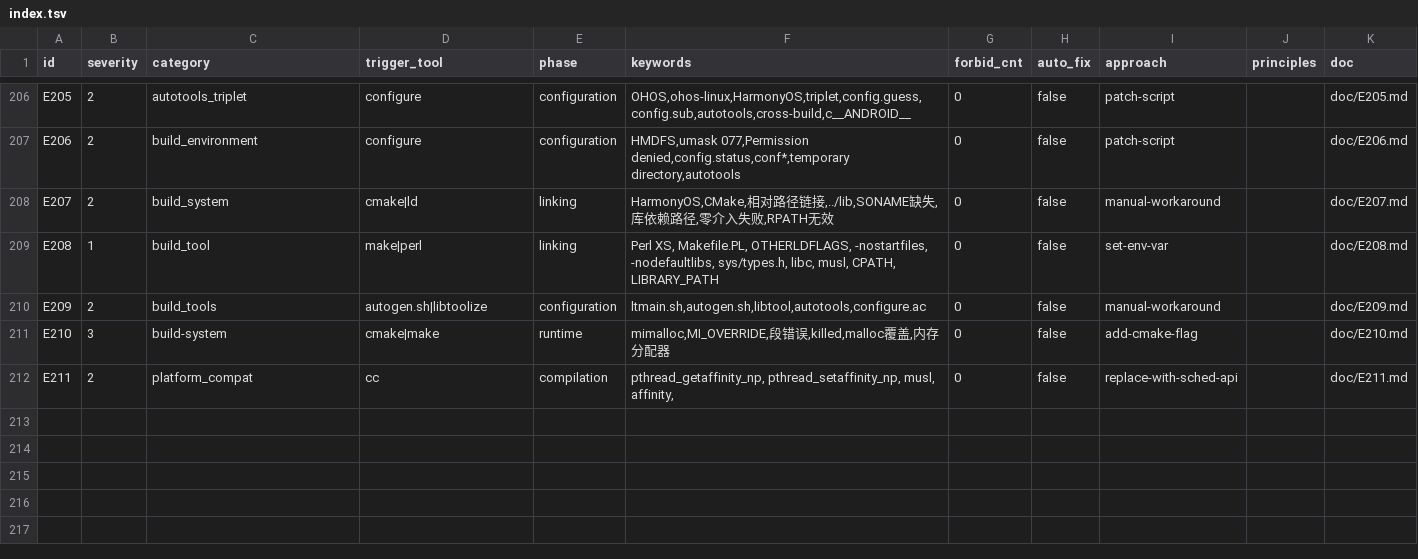
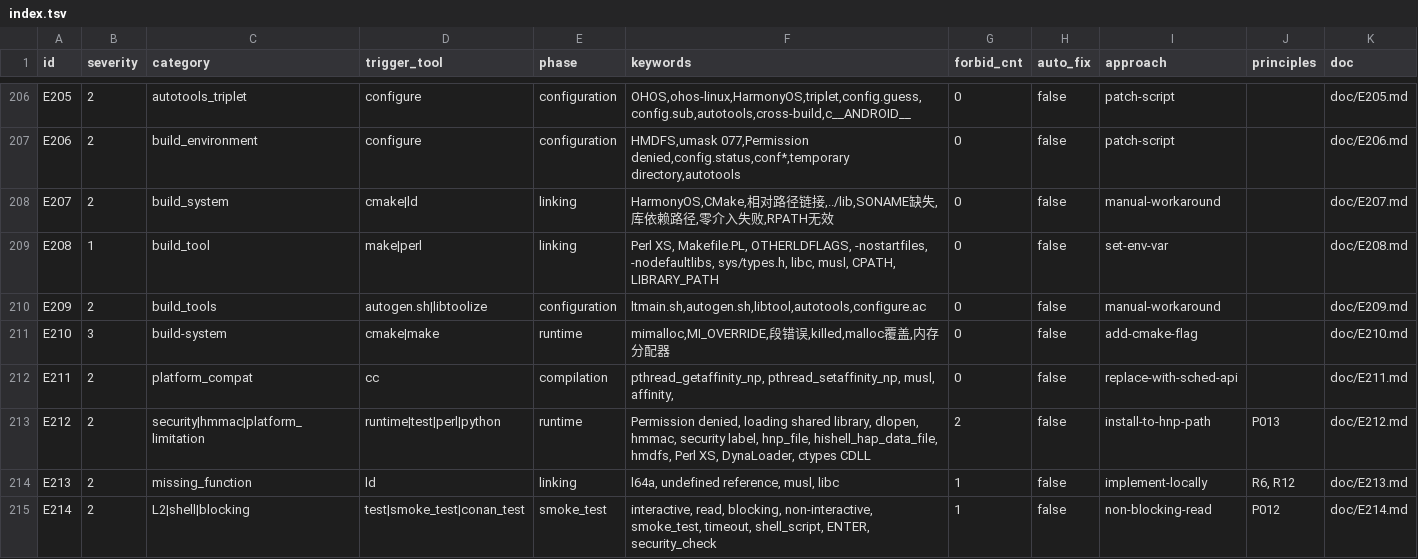
Before and after one commit to wsmile-xiao/build_in_harmonyos, a TSV file: knowledge/graph/index.tsv, drawn as a sheet; only a part is shown, gaps mark what is left out.

Commit message:
feat(knowledge): 提升 3 条草稿为正式知识条目 E212-E214
E212 — hmmac 安全标签阻止用户路径 .so 的 dlopen
  作者: ZACH_123 <ZACH_123@noreply.gitcode.com>
  来源: perl-crypt-cast5 0.05-r14

E213 — l64a() missing in OHOS libc (musl) (原 E110-draft, 因 E110 已占用改编号)
  作者: lz6688 <yhwork66@163.com>
  来源: bitwise 0.50

E214 — Shell 脚本交互式 read 阻塞非交互式执行 (原 E212-draft-D2CC, 格式转换为标准 Layer 0-4)
  作者: goblinrs <goblinrs@yeah.net>
  来源: lynis 3.1.7

全部草稿已清理, index.tsv 已同步

```diff
--- a/knowledge/graph/index.tsv
+++ b/knowledge/graph/index.tsv
@@ -212 +212,4 @@ E210	3	"build-system"	cmake|make	runtime	"mimalloc,MI_OVERRIDE,段错误,killed,
 E211	2	platform_compat	cc	compilation	pthread_getaffinity_np, pthread_setaffinity_np, musl, affinity,	0	false	replace-with-sched-api		doc/E211.md
+E212	2	security|hmmac|platform_limitation	runtime|test|perl|python	runtime	Permission denied, loading shared library, dlopen, hmmac, security label, hnp_file, hishell_hap_data_file, hmdfs, Perl XS, DynaLoader, ctypes CDLL	2	false	install-to-hnp-path	P013	doc/E212.md
+E213	2	missing_function	ld	linking	l64a, undefined reference, musl, libc	1	false	implement-locally	R6, R12	doc/E213.md
+E214	2	L2|shell|blocking	test|smoke_test|conan_test	smoke_test	interactive, read, blocking, non-interactive, smoke_test, timeout, shell_script, ENTER, security_check	1	false	non-blocking-read	P012	doc/E214.md
```
Also changed, not shown: 7 other files.
